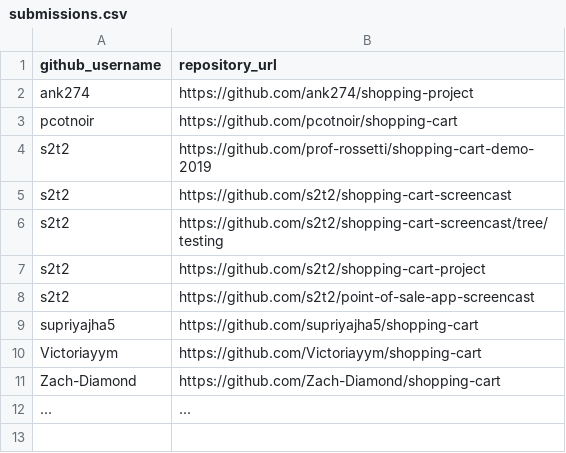
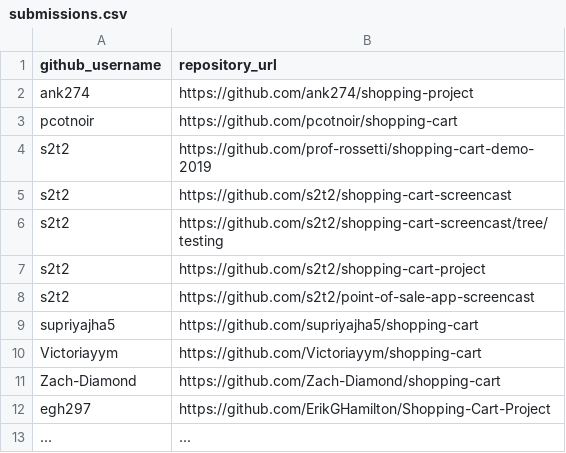
Before and after one commit to prof-rossetti/nyu-info-2335-201905, a CSV file: projects/shopping-cart/submissions.csv, drawn as a sheet.

Commit message:
Update submissions.csv

```diff
--- a/projects/shopping-cart/submissions.csv
+++ b/projects/shopping-cart/submissions.csv
@@ -11,2 +11,3 @@ Victoriayym, https://github.com/Victoriayym/shopping-cart
 Zach-Diamond, https://github.com/Zach-Diamond/shopping-cart
+egh297, https://github.com/ErikGHamilton/Shopping-Cart-Project
 ..., ...
```
